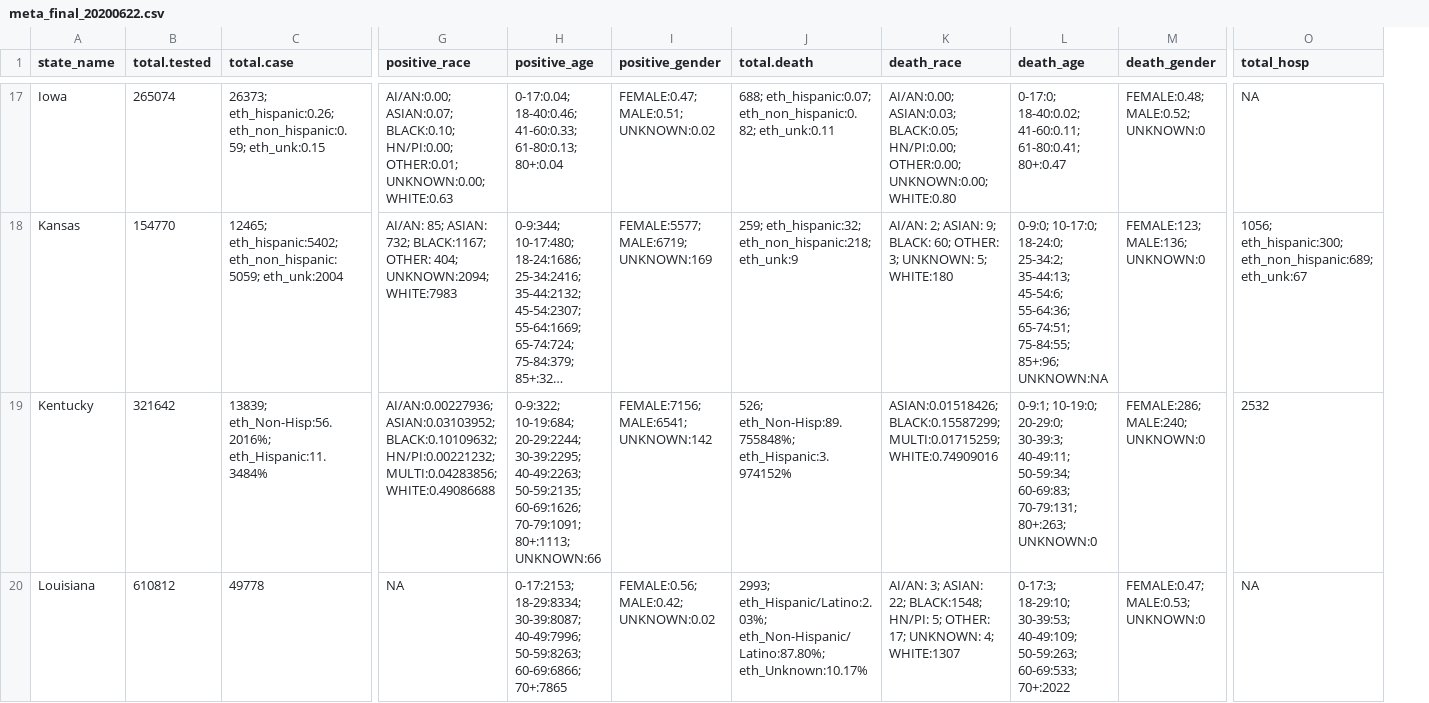
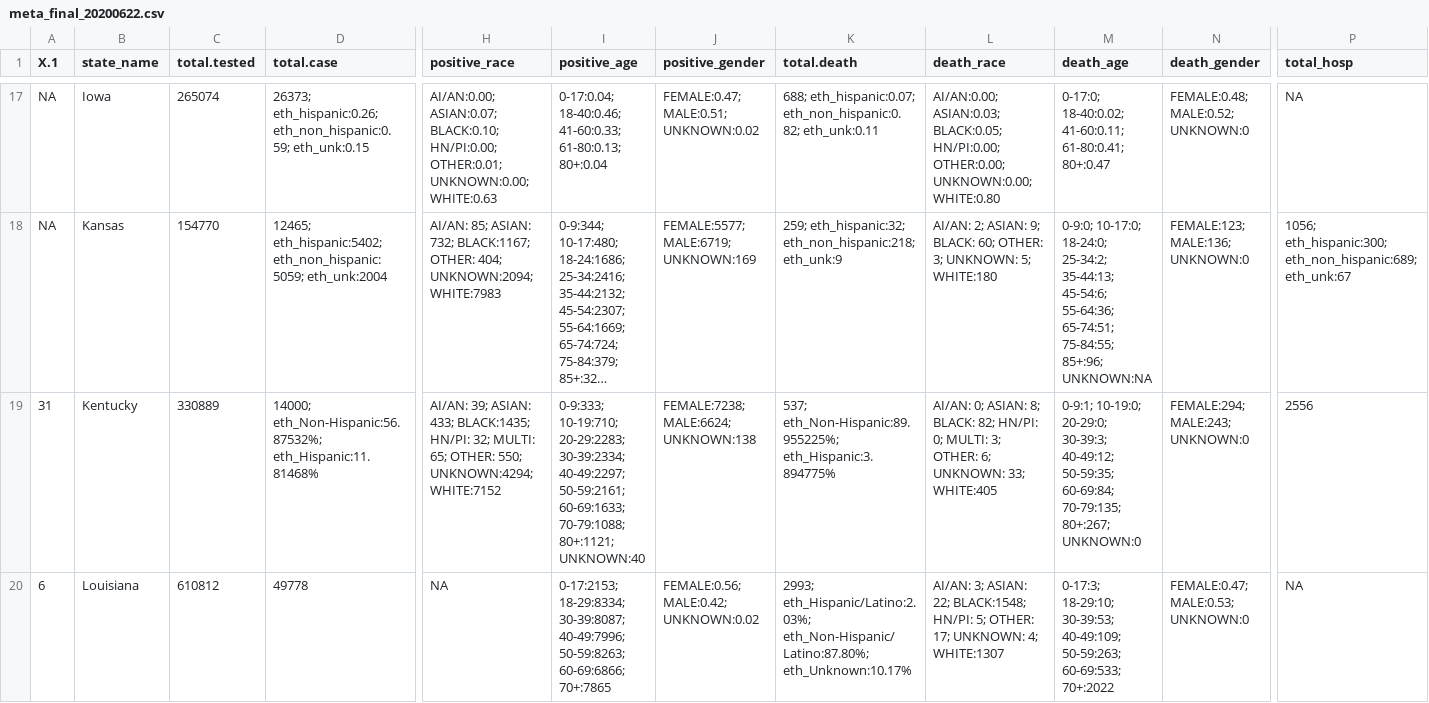
Before and after one commit to therandomwa/covid_us_states_tracking, a CSV file: Data/raw_states/meta_final_20200622.csv, drawn as a sheet; only a part is shown, gaps mark what is left out; long unchanged cells end in …; addresses are those after the commit; the diff covers the shown part only; the diff names each change by its address in the sheet, - before the commit and + after, or states it on an @@ line.

```diff
--- a/Data/raw_states/meta_final_20200622.csv
+++ b/Data/raw_states/meta_final_20200622.csv
+column A (X.1), rows 17-20: NA | NA | 31 | 6
-C19 (total.tested): 321642
+C19 (total.tested): 330889
-D19 (total.case): 13839; eth_Non-Hisp:56.2016%; eth_Hispanic:11.3484%
+D19 (total.case): 14000; eth_Non-Hispanic:56.87532%; eth_Hispanic:11.81468%
-H19 (positive_race): AI/AN:0.00227936; ASIAN:0.03103952; BLACK:0.10109632; HN/PI:0.00221232; MULTI:0.04283856; WHITE:0.49086688
+H19 (positive_race): AI/AN: 39; ASIAN: 433; BLACK:1435; HN/PI: 32; MULTI: 65; OTHER: 550; UNKNOWN:4294; WHITE:7152
-I19 (positive_age): 0-9:322; 10-19:684; 20-29:2244; 30-39:2295; 40-49:2263; 50-59:2135; 60-69:1626; 70-79:1091; 80+:1113; UNKNOWN:66
+I19 (positive_age): 0-9:333; 10-19:710; 20-29:2283; 30-39:2334; 40-49:2297; 50-59:2161; 60-69:1633; 70-79:1088; 80+:1121; UNKNOWN:40
-J19 (positive_gender): FEMALE:7156; MALE:6541; UNKNOWN:142
+J19 (positive_gender): FEMALE:7238; MALE:6624; UNKNOWN:138
-K19 (total.death): 526; eth_Non-Hisp:89.755848%; eth_Hispanic:3.974152%
+K19 (total.death): 537; eth_Non-Hispanic:89.955225%; eth_Hispanic:3.894775%
-L19 (death_race): ASIAN:0.01518426; BLACK:0.15587299; MULTI:0.01715259; WHITE:0.74909016
+L19 (death_race): AI/AN: 0; ASIAN: 8; BLACK: 82; HN/PI: 0; MULTI: 3; OTHER: 6; UNKNOWN: 33; WHITE:405
-M19 (death_age): …20-29:0; 30-39:3; 40-49:11; 50-59:34; 60-69:83; 70-79:131; 80+:263; UNKNOWN:0
+M19 (death_age): …20-29:0; 30-39:3; 40-49:12; 50-59:35; 60-69:84; 70-79:135; 80+:267; UNKNOWN:0
-N19 (death_gender): FEMALE:286; MALE:240; UNKNOWN:0
+N19 (death_gender): FEMALE:294; MALE:243; UNKNOWN:0
-P19 (total_hosp): 2532
+P19 (total_hosp): 2556
```
Also changed, not shown: 43 edited cells elsewhere in this file, Data/processed_states/processed_state_data_20200622.csv, Data/raw_states/meta_2020-06-22_aw.csv.
